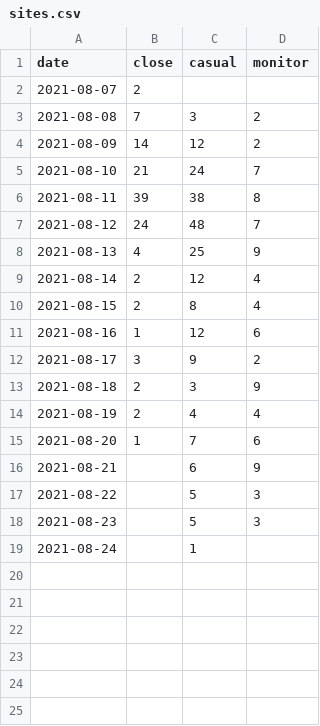
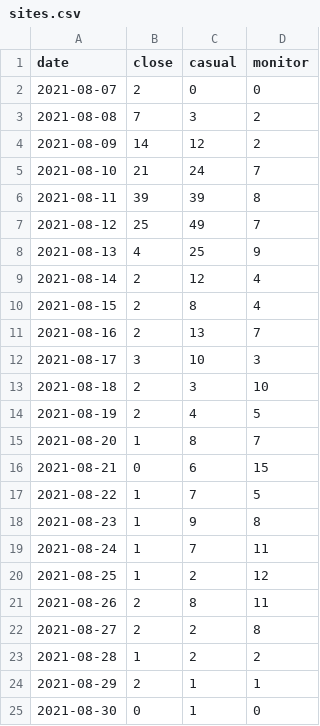
Before and after one commit to MarkusMannheim/act-covid-spread, a CSV file: data/sites.csv, drawn as a sheet.

```diff
--- a/data/sites.csv
+++ b/data/sites.csv
@@ -1,3 +1,3 @@
 date,close,casual,monitor
-2021-08-07,2,,
+2021-08-07,2,0,0
 2021-08-08,7,3,2
@@ -5,4 +5,4 @@
 2021-08-10,21,24,7
-2021-08-11,39,38,8
-2021-08-12,24,48,7
+2021-08-11,39,39,8
+2021-08-12,25,49,7
 2021-08-13,4,25,9
@@ -10,10 +10,16 @@
 2021-08-15,2,8,4
-2021-08-16,1,12,6
-2021-08-17,3,9,2
-2021-08-18,2,3,9
-2021-08-19,2,4,4
-2021-08-20,1,7,6
-2021-08-21,,6,9
-2021-08-22,,5,3
-2021-08-23,,5,3
-2021-08-24,,1,
+2021-08-16,2,13,7
+2021-08-17,3,10,3
+2021-08-18,2,3,10
+2021-08-19,2,4,5
+2021-08-20,1,8,7
+2021-08-21,0,6,15
+2021-08-22,1,7,5
+2021-08-23,1,9,8
+2021-08-24,1,7,11
+2021-08-25,1,2,12
+2021-08-26,2,8,11
+2021-08-27,2,2,8
+2021-08-28,1,2,2
+2021-08-29,2,1,1
+2021-08-30,0,1,0
```
Also changed, not shown: 10 other files.
